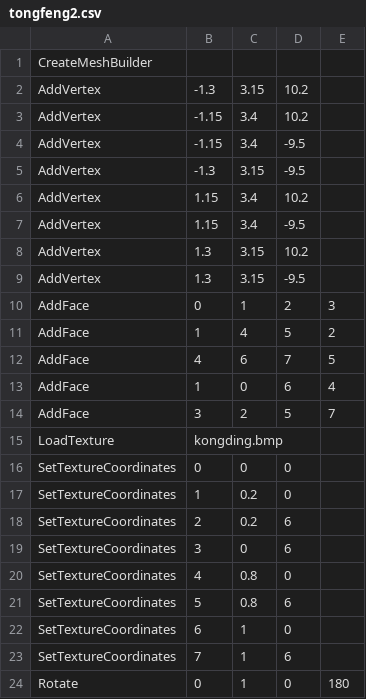
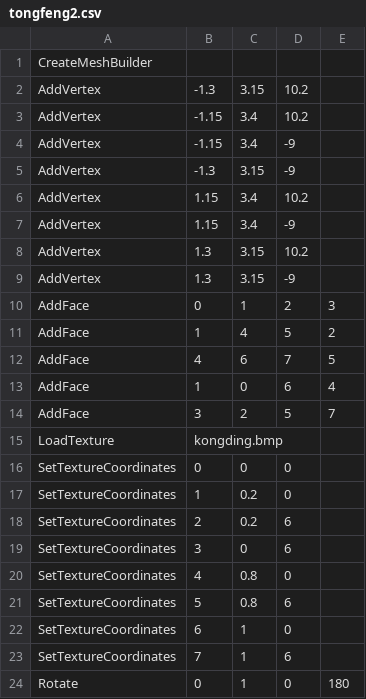
Before and after one commit to zbx1425/mtr-nte, a CSV file: common/src/main/resources/assets/mtrsteamloco/models/dk3/cheke/tongfeng2.csv, drawn as a sheet.

```diff
--- a/common/src/main/resources/assets/mtrsteamloco/models/dk3/cheke/tongfeng2.csv
+++ b/common/src/main/resources/assets/mtrsteamloco/models/dk3/cheke/tongfeng2.csv
@@ -3,8 +3,8 @@ AddVertex,-1.3,3.15,10.2,
 AddVertex,-1.15,3.4,10.2,
-AddVertex,-1.15,3.4,-9.5,
-AddVertex,-1.3,3.15,-9.5,
+AddVertex,-1.15,3.4,-9,
+AddVertex,-1.3,3.15,-9,
 AddVertex,1.15,3.4, 10.2,
-AddVertex,1.15,3.4, -9.5,
+AddVertex,1.15,3.4, -9,
 AddVertex,1.3,3.15,10.2,
-AddVertex,1.3,3.15,-9.5,
+AddVertex,1.3,3.15,-9,
 AddFace,0,1,2,3,
```
Also changed, not shown: common/src/main/resources/assets/mtrsteamloco/models/dk3/cheke/neibu3.csv, common/src/main/resources/assets/mtrsteamloco/models/dk3/cheke/waikee3.csv, 7 other files.
